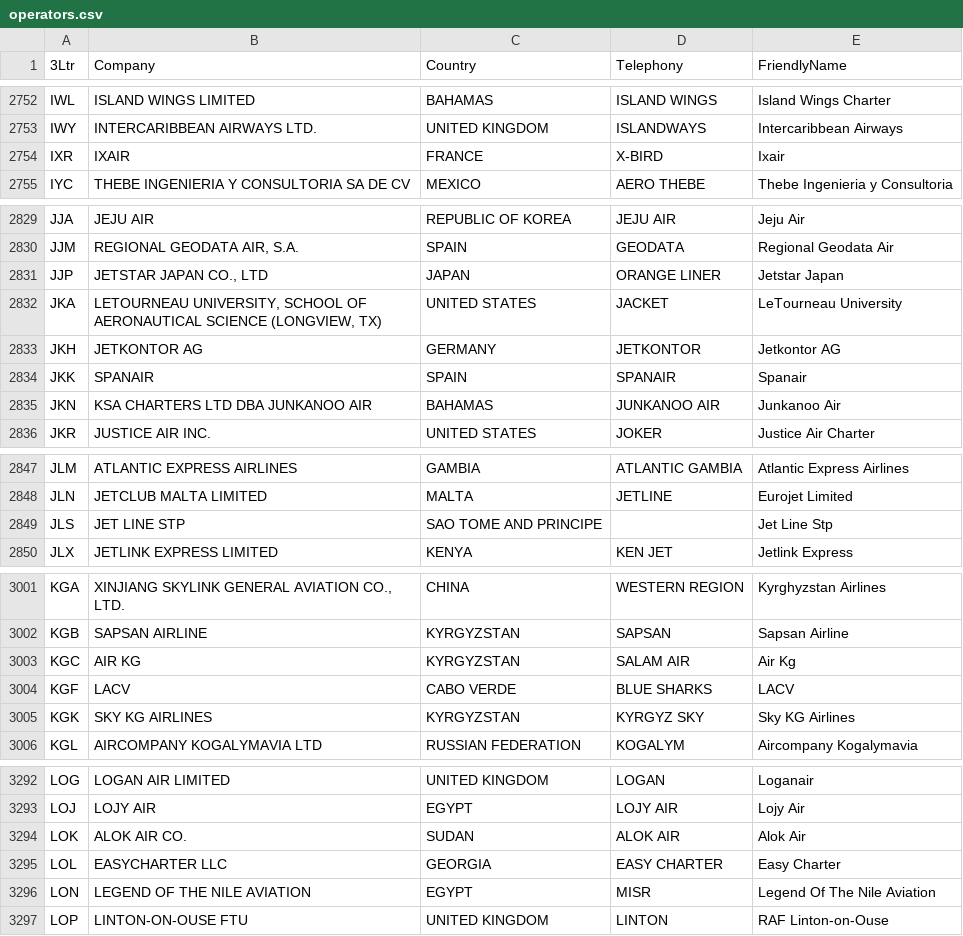
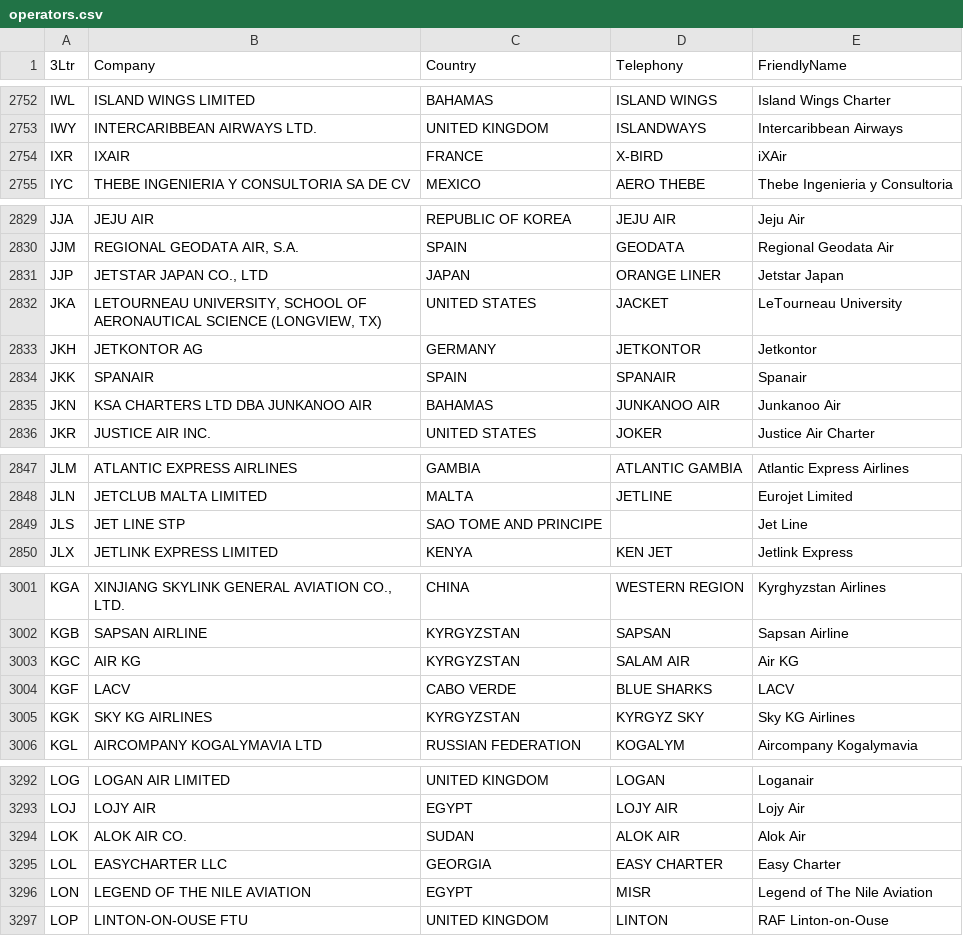
Before and after one commit to WeegeeNumbuh1/FlightGazer-airlines-db, a CSV file: operators.csv, drawn as a sheet; only a part is shown, gaps mark what is left out; the diff covers the shown part only.

```diff
--- a/operators.csv
+++ b/operators.csv
@@ -2753,3 +2753,3 @@ IWL,ISLAND WINGS LIMITED,BAHAMAS,ISLAND WINGS,Island Wings Charter
 IWY,INTERCARIBBEAN AIRWAYS LTD.,UNITED KINGDOM,ISLANDWAYS,Intercaribbean Airways
-IXR,IXAIR,FRANCE,X-BIRD,Ixair
+IXR,IXAIR,FRANCE,X-BIRD,iXAir
 IYC,THEBE INGENIERIA Y CONSULTORIA SA DE CV,MEXICO,AERO THEBE,Thebe Ingenieria y Consultoria
@@ -2832,3 +2832,3 @@ JJP,"JETSTAR JAPAN CO., LTD",JAPAN,ORANGE LINER,Jetstar Japan
 JKA,"LETOURNEAU UNIVERSITY, SCHOOL OF AERONAUTICAL SCIENCE (LONGVIEW, TX)",UNITED STATES,JACKET,LeTourneau University
-JKH,JETKONTOR AG,GERMANY,JETKONTOR,Jetkontor AG
+JKH,JETKONTOR AG,GERMANY,JETKONTOR,Jetkontor
 JKK,SPANAIR,SPAIN,SPANAIR,Spanair
@@ -2848,3 +2848,3 @@ JLM,ATLANTIC EXPRESS AIRLINES,GAMBIA,ATLANTIC GAMBIA,Atlantic Express Airlines
 JLN,JETCLUB MALTA LIMITED,MALTA,JETLINE,Eurojet Limited
-JLS,JET LINE STP,SAO TOME AND PRINCIPE,,Jet Line Stp
+JLS,JET LINE STP,SAO TOME AND PRINCIPE,,Jet Line
 JLX,JETLINK EXPRESS LIMITED,KENYA,KEN JET,Jetlink Express
@@ -3002,3 +3002,3 @@ KGA,"XINJIANG SKYLINK GENERAL AVIATION CO., LTD.",CHINA,WESTERN REGION,Kyrghyzst
 KGB,SAPSAN AIRLINE,KYRGYZSTAN,SAPSAN,Sapsan Airline
-KGC,AIR KG,KYRGYZSTAN,SALAM AIR,Air Kg
+KGC,AIR KG,KYRGYZSTAN,SALAM AIR,Air KG
 KGF,LACV,CABO VERDE,BLUE SHARKS,LACV
@@ -3295,3 +3295,3 @@ LOK,ALOK AIR CO.,SUDAN,ALOK AIR,Alok Air
 LOL,EASYCHARTER LLC,GEORGIA,EASY CHARTER,Easy Charter
-LON,LEGEND OF THE NILE AVIATION,EGYPT,MISR,Legend Of The Nile Aviation
+LON,LEGEND OF THE NILE AVIATION,EGYPT,MISR,Legend of The Nile Aviation
 LOP,LINTON-ON-OUSE FTU,UNITED KINGDOM,LINTON,RAF Linton-on-Ouse
```
Also changed, not shown: 1 added row and 32 edited cells elsewhere in this file, 3 other files.
